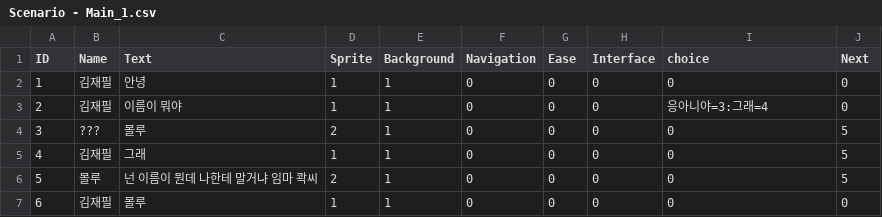
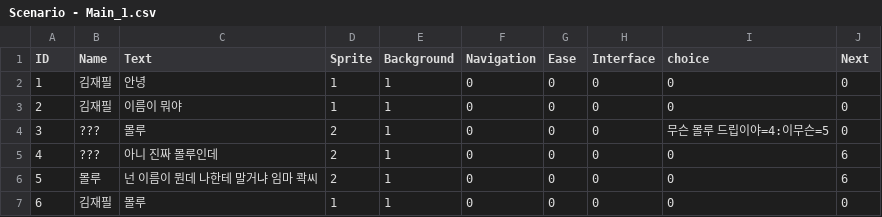
Before and after one commit to ehddbs3408/Project-FS, a CSV file: Assets/Resources/Scenario/Scenario - Main_1.csv, drawn as a sheet.

```diff
--- a/Assets/Resources/Scenario/Scenario - Main_1.csv
+++ b/Assets/Resources/Scenario/Scenario - Main_1.csv
@@ -2,6 +2,6 @@ ID,Name,Text,Sprite,Background,Navigation,Ease,Interface,choice,Next
 1,김재필,안녕,1,1,0,0,0,0,0
-2,김재필,이름이 뭐야,1,1,0,0,0,응아니야=3:그래=4,0
-3,???,몰루,2,1,0,0,0,0,5
-4,김재필,그래,1,1,0,0,0,0,5
-5,몰루,넌 이름이 뭔데 나한테 말거냐 임마 콱씨,2,1,0,0,0,0,5
+2,김재필,이름이 뭐야,1,1,0,0,0,0,0
+3,???,몰루,2,1,0,0,0,무슨 몰루 드립이야=4:이무슨=5,0
+4,???,아니 진짜 몰루인데,2,1,0,0,0,0,6
+5,몰루,넌 이름이 뭔데 나한테 말거냐 임마 콱씨,2,1,0,0,0,0,6
 6,김재필,몰루,1,1,0,0,0,0,0
```
Also changed, not shown: 7 other files.
